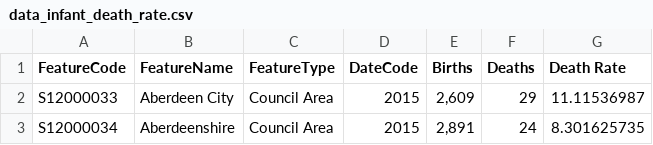
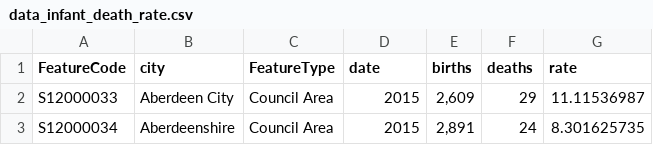
Before and after one commit to letsplaywithstrings/curly-spoon, a CSV file: data_infant_death_rate.csv, drawn as a sheet; only a part is shown.

Commit message:
Update data_infant_death_rate.csv

```diff
--- a/data_infant_death_rate.csv
+++ b/data_infant_death_rate.csv
@@ -1,2 +1,2 @@
-FeatureCode,FeatureName,FeatureType,DateCode,Births,Deaths,Death Rate
+FeatureCode,city,FeatureType,date,births,deaths,rate
 S12000033,Aberdeen City,Council Area,2015,"2,609",29,11.11536987
```
